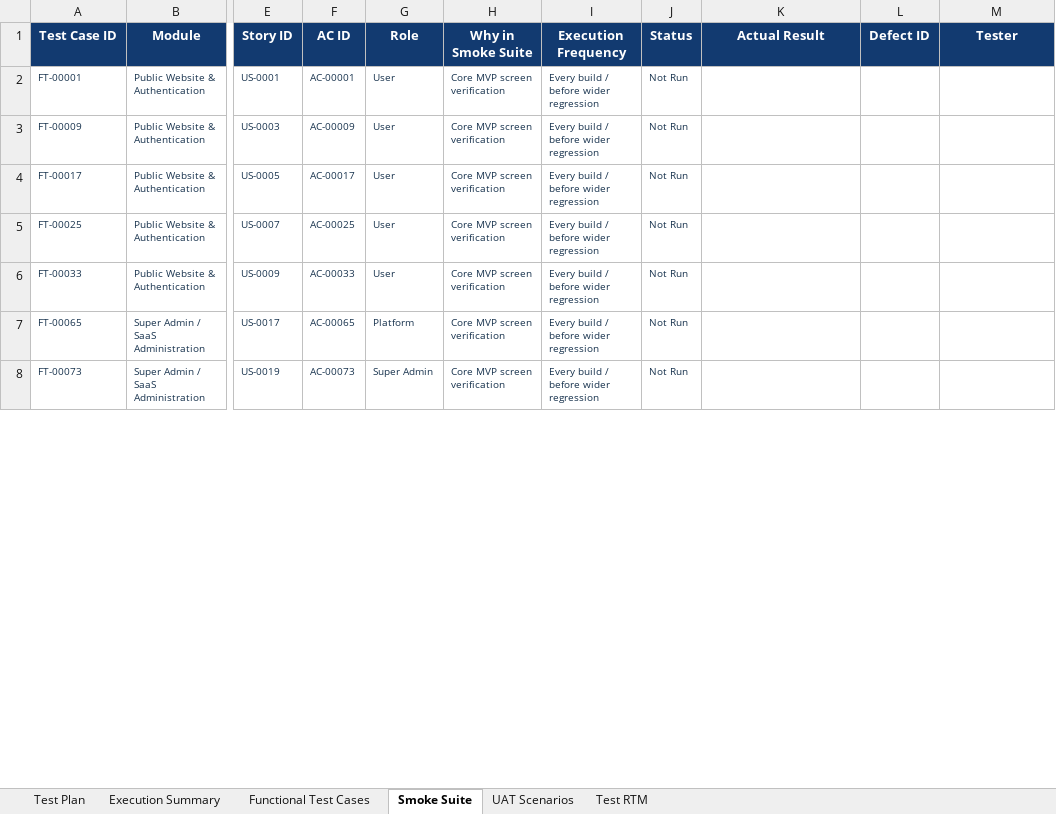
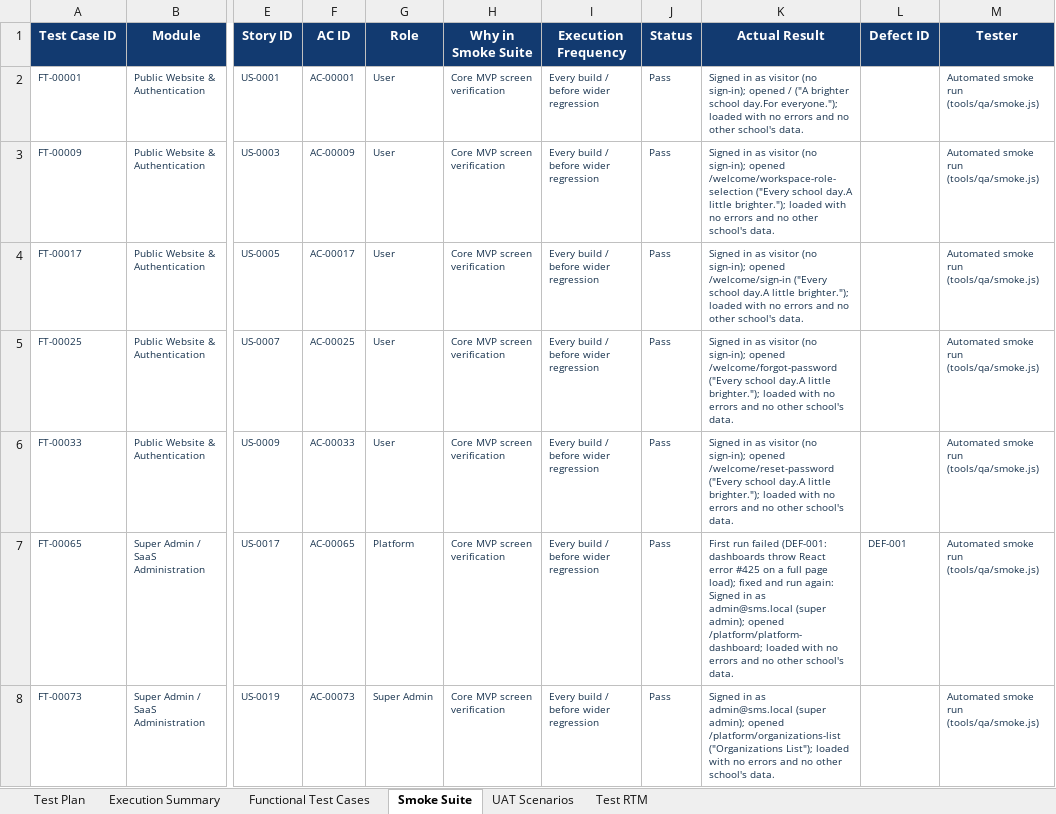
Before and after one commit to kishoreUdatha/schoolManagement-System, an Excel workbook: School_ERP_Functional_Test_Plan_and_Cases.xlsx, sheet Smoke Suite, drawn as a sheet; only a part is shown, gaps mark what is left out; values as stored, in another font and other column widths than the file's, no borders; the diff covers the shown part only; the diff names each change by its address in the sheet, - before the commit and + after, or states it on an @@ line.

```diff
--- a/School_ERP_Functional_Test_Plan_and_Cases.xlsx (sheet Smoke Suite)
+++ b/School_ERP_Functional_Test_Plan_and_Cases.xlsx (sheet Smoke Suite)
-J2:J8 (Status): Not Run
+J2:J8 (Status): Pass
-K2 (Actual Result): (empty)
+K2 (Actual Result): Signed in as visitor (no sign-in); opened / ("A brighter school day.For everyone."); loaded with no errors and no other school's data.
-M2:M8 (Tester): (empty)
+M2:M8 (Tester): Automated smoke run (tools/qa/smoke.js)
-K3 (Actual Result): (empty)
+K3 (Actual Result): Signed in as visitor (no sign-in); opened /welcome/workspace-role-selection ("Every school day.A little brighter."); loaded with no errors and no other school's data.
-K4 (Actual Result): (empty)
+K4 (Actual Result): Signed in as visitor (no sign-in); opened /welcome/sign-in ("Every school day.A little brighter."); loaded with no errors and no other school's data.
-K5 (Actual Result): (empty)
+K5 (Actual Result): Signed in as visitor (no sign-in); opened /welcome/forgot-password ("Every school day.A little brighter."); loaded with no errors and no other school's data.
-K6 (Actual Result): (empty)
+K6 (Actual Result): Signed in as visitor (no sign-in); opened /welcome/reset-password ("Every school day.A little brighter."); loaded with no errors and no other school's data.
-K7 (Actual Result): (empty)
+K7 (Actual Result): First run failed (DEF-001: dashboards throw React error #425 on a full page load); fixed and run again: Signed in as admin@sms.local (super admin); opened /platform/platform-dashboard; loaded with no errors and no other school's data.
-L7 (Defect ID): (empty)
+L7 (Defect ID): DEF-001
-K8 (Actual Result): (empty)
+K8 (Actual Result): Signed in as admin@sms.local (super admin); opened /platform/organizations-list ("Organizations List"); loaded with no errors and no other school's data.
```
Also changed, not shown: 288 edited cells elsewhere in this sheet, sheet Functional Test Cases, sheet Execution Summary, sheet Test Plan, School_ERP_Functional_Testing_Extended_Coverage.xlsx, 16 other files.
